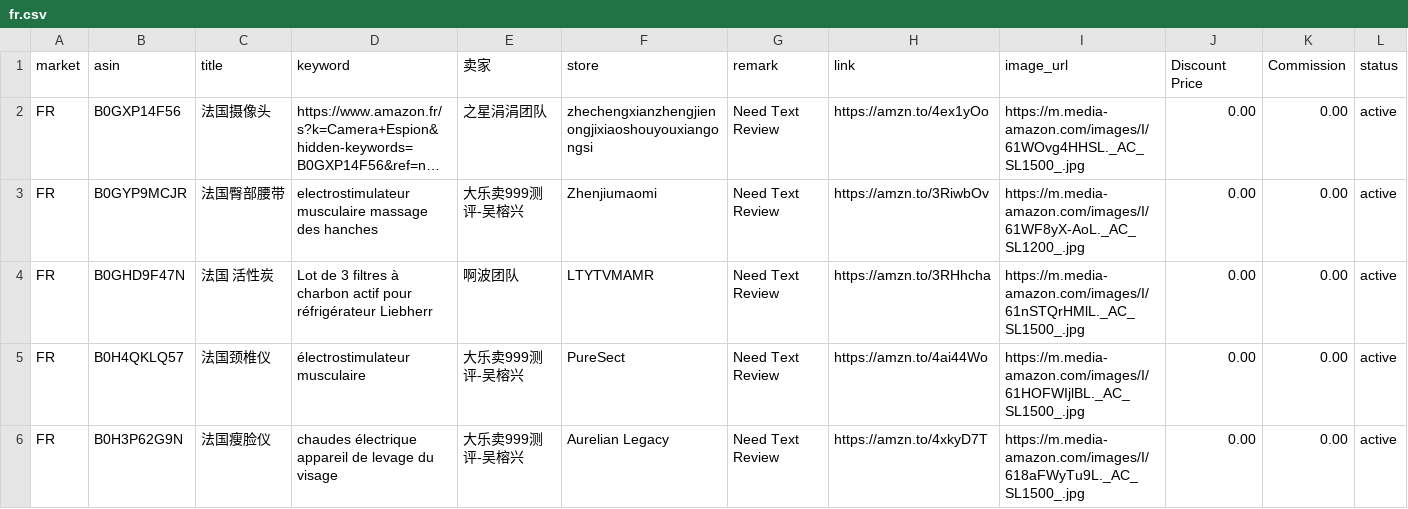
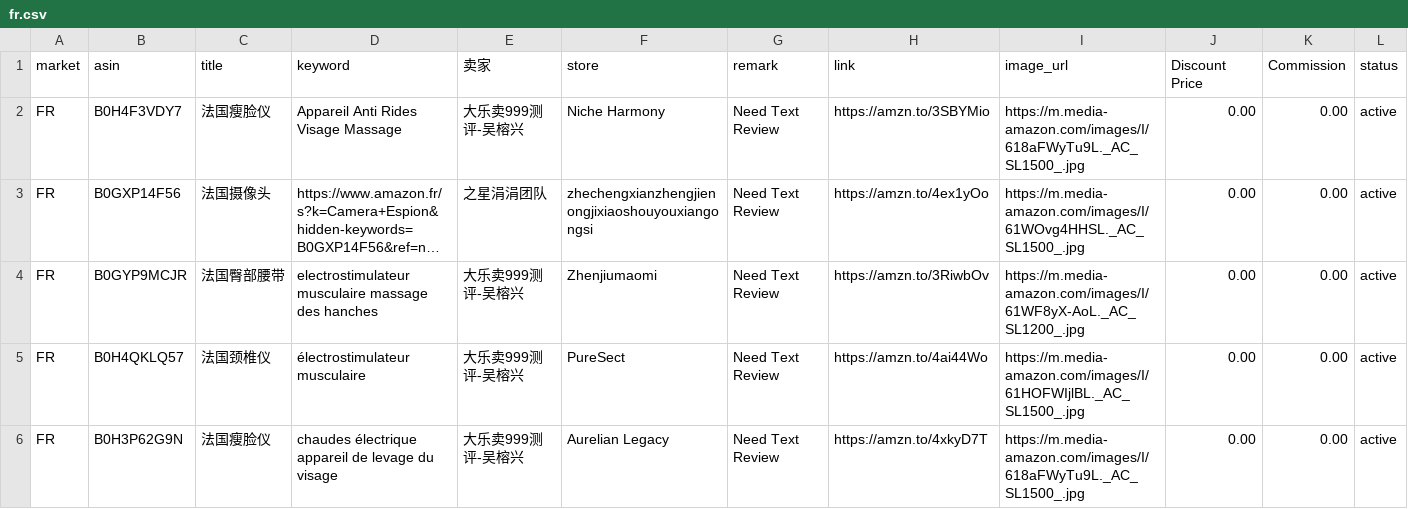
Before and after one commit to dalemy-1/us, a CSV file: fr.csv, drawn as a sheet; only a part is shown; long unchanged cells end in …; removed rows and columns are numbered as before the commit, all else as after; the diff names each change by its address in the sheet, - before the commit and + after, or states it on an @@ line.

```diff
--- a/fr.csv
+++ b/fr.csv
+row 2: FR | B0H4F3VDY7 | 法国瘦脸仪 | Appareil Anti Rides Visage Massage | 大乐卖999测评-吴榕兴 | Niche Harmony | Need Text Review | https://amzn.to/3SBYMio | https://m.media-amazon.com/images/I/618aFWyTu9L._AC_SL1500_.jpg | 0.00 | 0.00 | active
-row 4: FR | B0GHD9F47N | 法国 活性炭 | Lot de 3 filtres à charbon actif pour réfrigérateur Liebherr | 啊波团队 | LTYTVMAMR | Need Text Review | https://amzn.to/3RHhcha | https://m.media-amazon.com/images/I/61nSTQrHMlL._AC_SL1500_.jpg | 0.00 | 0.00 | active
```
Also changed, not shown: de.csv, uk.csv, 1 other file.
